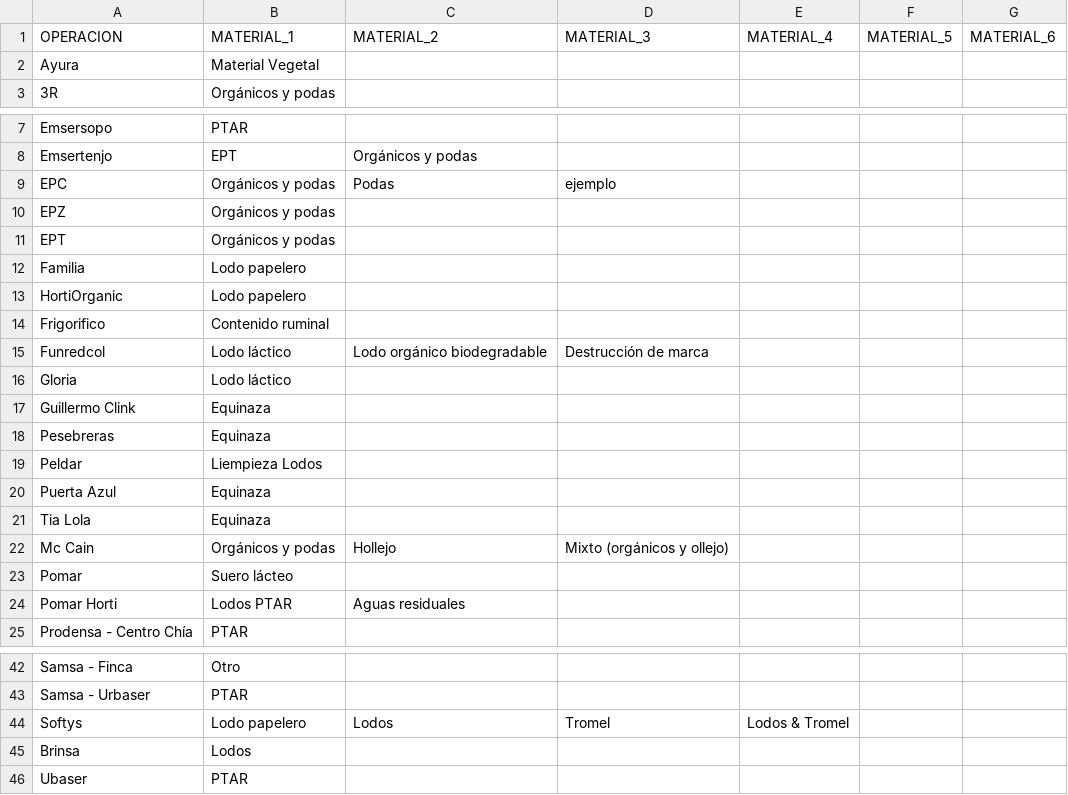
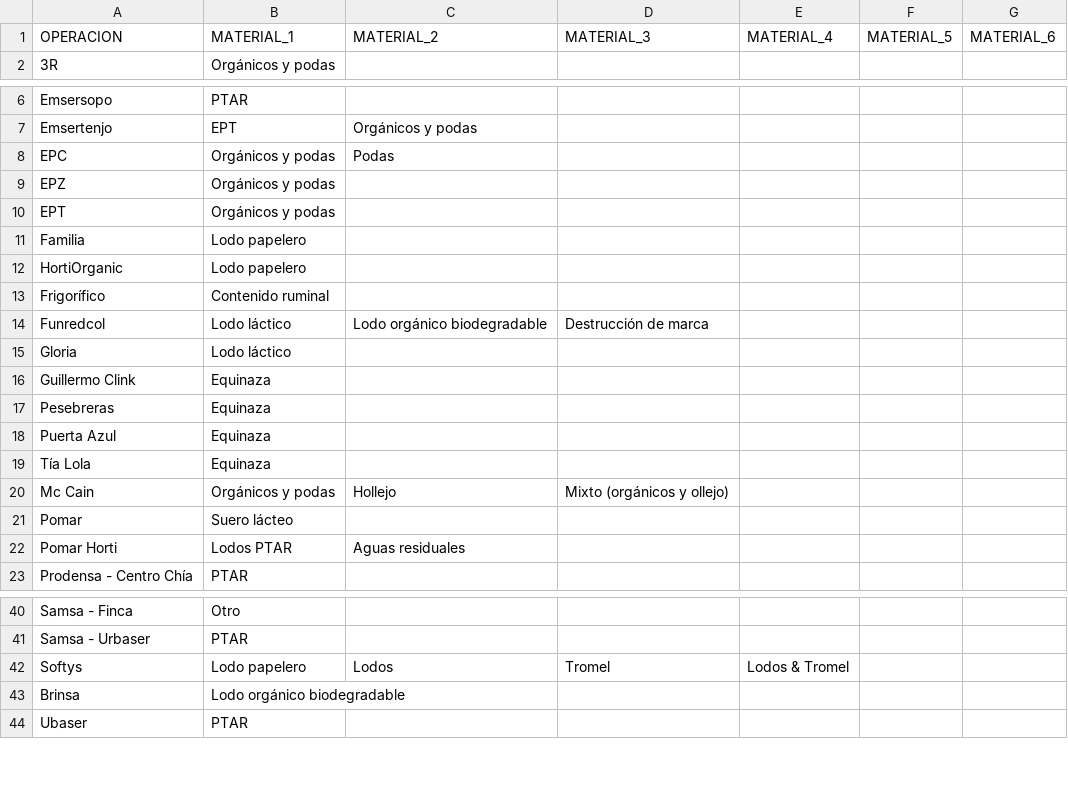
Before and after one commit to hortior2019-glitch/pil1-dashboard, a CSV file: ops-materiales.csv, drawn as a sheet; only a part is shown, gaps mark what is left out.

Commit message:
Add files via upload

```diff
--- a/ops-materiales.csv
+++ b/ops-materiales.csv
@@ -1,3 +1,2 @@
 OPERACION;MATERIAL_1;MATERIAL_2;MATERIAL_3;MATERIAL_4;MATERIAL_5;MATERIAL_6
-Ayura;Material Vegetal;;;;;
 3R;Orgánicos y podas;;;;;
@@ -8,3 +7,3 @@ Emsersopo;PTAR;;;;;
 Emsertenjo;EPT;Orgánicos y podas;;;;
-EPC;Orgánicos y podas;Podas;ejemplo;;;
+EPC;Orgánicos y podas;Podas;;;;
 EPZ;Orgánicos y podas;;;;;
@@ -13,3 +12,3 @@ Familia;Lodo papelero;;;;;
 HortiOrganic;Lodo papelero;;;;;
-Frigorifico;Contenido ruminal;;;;;
+Frigorífico;Contenido ruminal;;;;;
 Funredcol;Lodo láctico;Lodo orgánico biodegradable;Destrucción de marca;;;
@@ -18,5 +17,4 @@ Guillermo Clink;Equinaza;;;;;
 Pesebreras;Equinaza;;;;;
-Peldar;Liempieza Lodos;;;;;
 Puerta Azul;Equinaza;;;;;
-Tia Lola;Equinaza;;;;;
+Tía Lola;Equinaza;;;;;
 Mc Cain;Orgánicos y podas;Hollejo;Mixto (orgánicos y ollejo);;;
@@ -44,3 +42,3 @@ Samsa - Urbaser;PTAR;;;;;
 Softys;Lodo papelero;Lodos;Tromel;Lodos & Tromel;;
-Brinsa;Lodos;;;;;
+Brinsa;Lodo orgánico biodegradable;;;;;
 Ubaser;PTAR;;;;;
```
